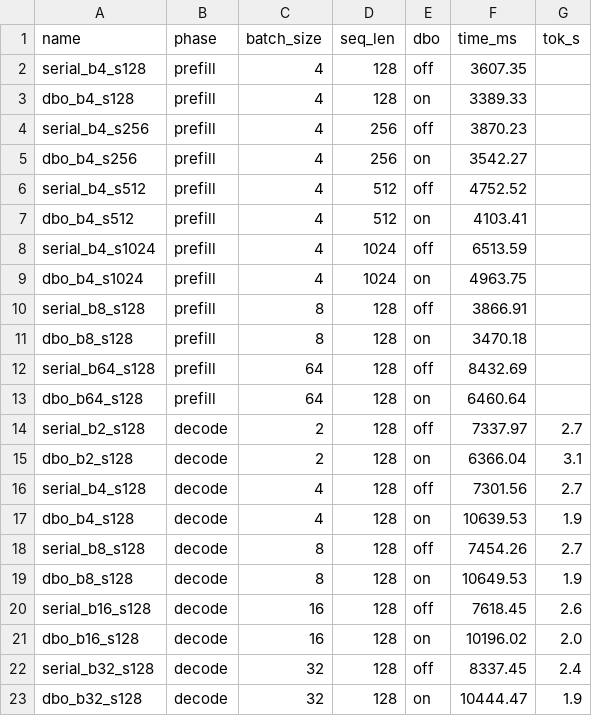
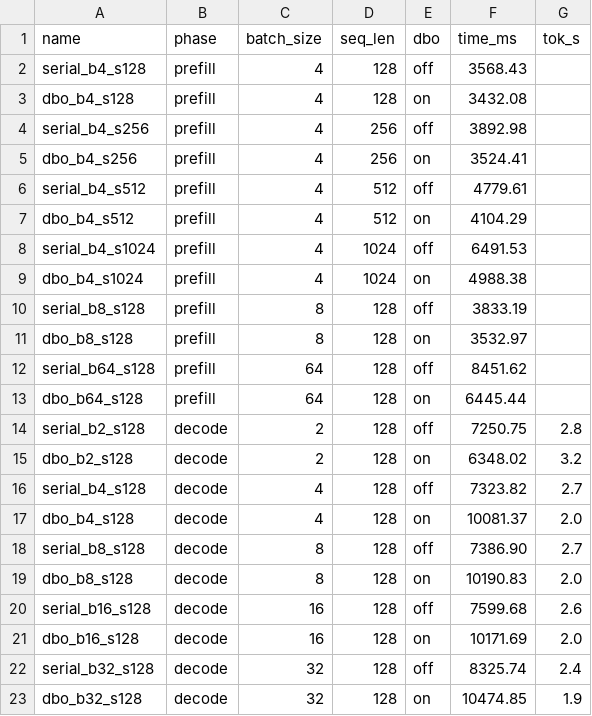
Before and after one commit to unknown-zyz/afd_demo, a CSV file: results/experiments_qwen3_v6/summary.csv, drawn as a sheet.

```diff
--- a/results/experiments_qwen3_v6/summary.csv
+++ b/results/experiments_qwen3_v6/summary.csv
@@ -1,23 +1,23 @@
 name,phase,batch_size,seq_len,dbo,time_ms,tok_s
-serial_b4_s128,prefill,4,128,off,3607.35,
-dbo_b4_s128,prefill,4,128,on,3389.33,
-serial_b4_s256,prefill,4,256,off,3870.23,
-dbo_b4_s256,prefill,4,256,on,3542.27,
-serial_b4_s512,prefill,4,512,off,4752.52,
-dbo_b4_s512,prefill,4,512,on,4103.41,
-serial_b4_s1024,prefill,4,1024,off,6513.59,
-dbo_b4_s1024,prefill,4,1024,on,4963.75,
-serial_b8_s128,prefill,8,128,off,3866.91,
-dbo_b8_s128,prefill,8,128,on,3470.18,
-serial_b64_s128,prefill,64,128,off,8432.69,
-dbo_b64_s128,prefill,64,128,on,6460.64,
-serial_b2_s128,decode,2,128,off,7337.97,2.7
-dbo_b2_s128,decode,2,128,on,6366.04,3.1
-serial_b4_s128,decode,4,128,off,7301.56,2.7
-dbo_b4_s128,decode,4,128,on,10639.53,1.9
-serial_b8_s128,decode,8,128,off,7454.26,2.7
-dbo_b8_s128,decode,8,128,on,10649.53,1.9
-serial_b16_s128,decode,16,128,off,7618.45,2.6
-dbo_b16_s128,decode,16,128,on,10196.02,2.0
-serial_b32_s128,decode,32,128,off,8337.45,2.4
-dbo_b32_s128,decode,32,128,on,10444.47,1.9
+serial_b4_s128,prefill,4,128,off,3568.43,
+dbo_b4_s128,prefill,4,128,on,3432.08,
+serial_b4_s256,prefill,4,256,off,3892.98,
+dbo_b4_s256,prefill,4,256,on,3524.41,
+serial_b4_s512,prefill,4,512,off,4779.61,
+dbo_b4_s512,prefill,4,512,on,4104.29,
+serial_b4_s1024,prefill,4,1024,off,6491.53,
+dbo_b4_s1024,prefill,4,1024,on,4988.38,
+serial_b8_s128,prefill,8,128,off,3833.19,
+dbo_b8_s128,prefill,8,128,on,3532.97,
+serial_b64_s128,prefill,64,128,off,8451.62,
+dbo_b64_s128,prefill,64,128,on,6445.44,
+serial_b2_s128,decode,2,128,off,7250.75,2.8
+dbo_b2_s128,decode,2,128,on,6348.02,3.2
+serial_b4_s128,decode,4,128,off,7323.82,2.7
+dbo_b4_s128,decode,4,128,on,10081.37,2.0
+serial_b8_s128,decode,8,128,off,7386.90,2.7
+dbo_b8_s128,decode,8,128,on,10190.83,2.0
+serial_b16_s128,decode,16,128,off,7599.68,2.6
+dbo_b16_s128,decode,16,128,on,10171.69,2.0
+serial_b32_s128,decode,32,128,off,8325.74,2.4
+dbo_b32_s128,decode,32,128,on,10474.85,1.9
```
Also changed, not shown: 57 other files.
